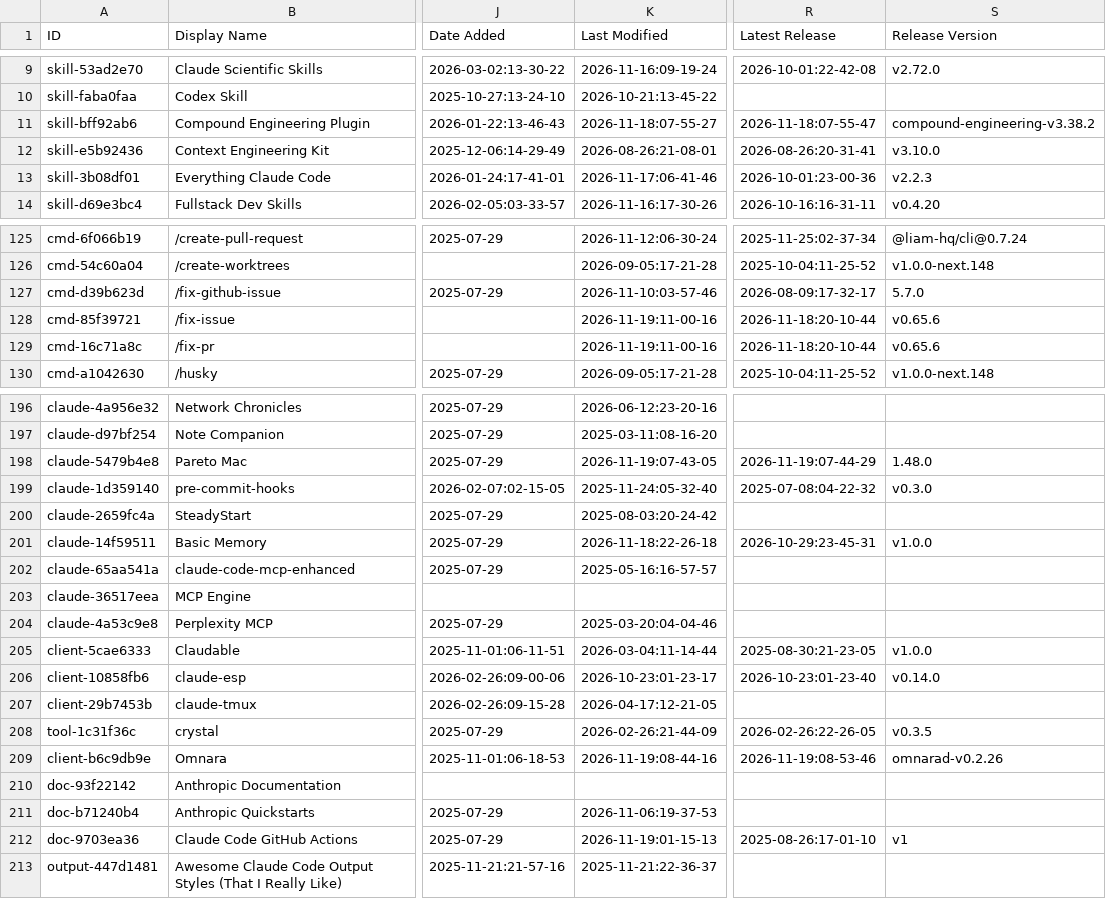
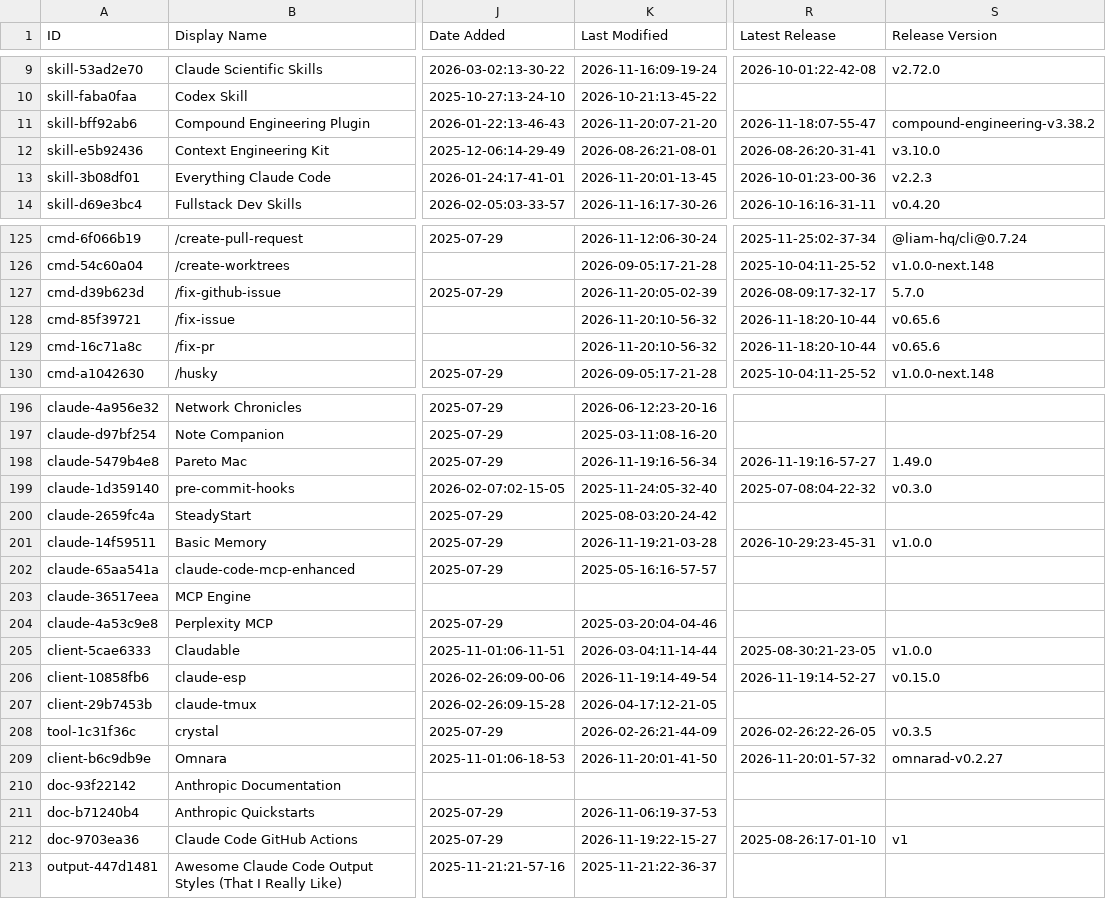
Before and after one commit to claw-army/awesome-claude-code, a CSV file: THE_RESOURCES_TABLE.csv, drawn as a sheet; only a part is shown, gaps mark what is left out; the diff covers the shown part only; the diff names each change by its address in the sheet, - before the commit and + after, or states it on an @@ line.

```diff
--- a/THE_RESOURCES_TABLE.csv
+++ b/THE_RESOURCES_TABLE.csv
-K11 (Last Modified): 2026-11-18:07-55-27
+K11 (Last Modified): 2026-11-20:07-21-20
-K13 (Last Modified): 2026-11-17:06-41-46
+K13 (Last Modified): 2026-11-20:01-13-45
-K127 (Last Modified): 2026-11-10:03-57-46
+K127 (Last Modified): 2026-11-20:05-02-39
-K128:K129 (Last Modified): 2026-11-19:11-00-16
+K128:K129 (Last Modified): 2026-11-20:10-56-32
-K198 (Last Modified): 2026-11-19:07-43-05
+K198 (Last Modified): 2026-11-19:16-56-34
-R198 (Latest Release): 2026-11-19:07-44-29
+R198 (Latest Release): 2026-11-19:16-57-27
-S198 (Release Version): 1.48.0
+S198 (Release Version): 1.49.0
-K201 (Last Modified): 2026-11-18:22-26-18
+K201 (Last Modified): 2026-11-19:21-03-28
-K206 (Last Modified): 2026-10-23:01-23-17
+K206 (Last Modified): 2026-11-19:14-49-54
-R206 (Latest Release): 2026-10-23:01-23-40
+R206 (Latest Release): 2026-11-19:14-52-27
-S206 (Release Version): v0.14.0
+S206 (Release Version): v0.15.0
-K209 (Last Modified): 2026-11-19:08-44-16
+K209 (Last Modified): 2026-11-20:01-41-50
-R209 (Latest Release): 2026-11-19:08-53-46
+R209 (Latest Release): 2026-11-20:01-57-32
-S209 (Release Version): omnarad-v0.2.26
+S209 (Release Version): omnarad-v0.2.27
-K212 (Last Modified): 2026-11-19:01-15-13
+K212 (Last Modified): 2026-11-19:22-15-27
```
Also changed, not shown: 49 edited cells elsewhere in this file.
